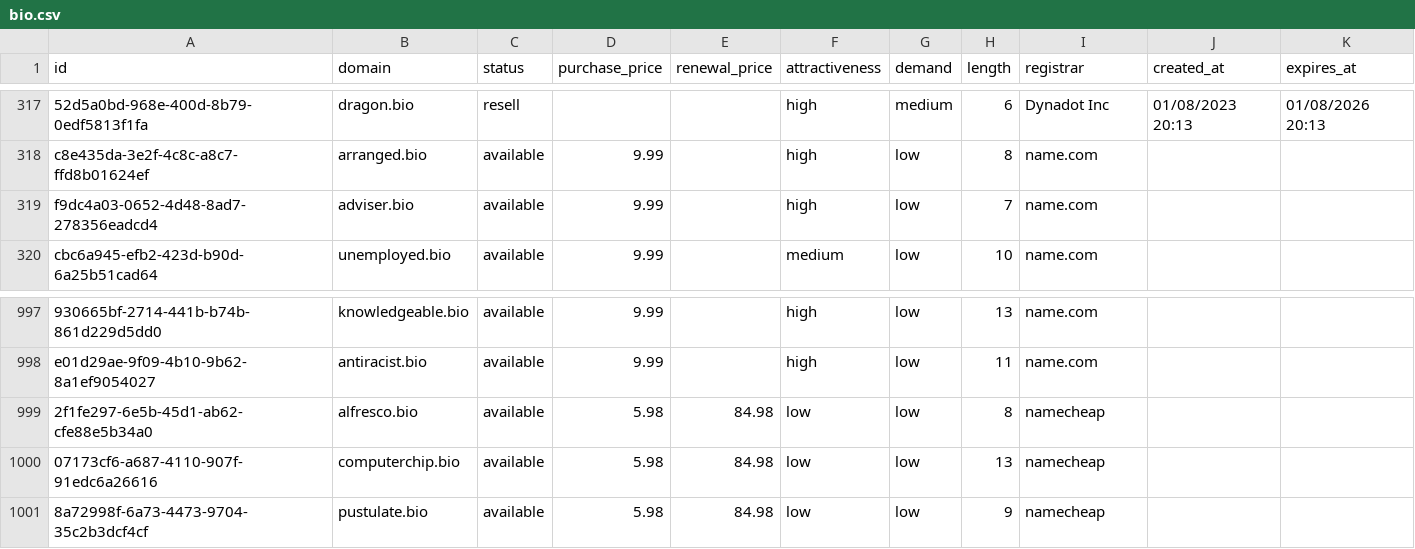
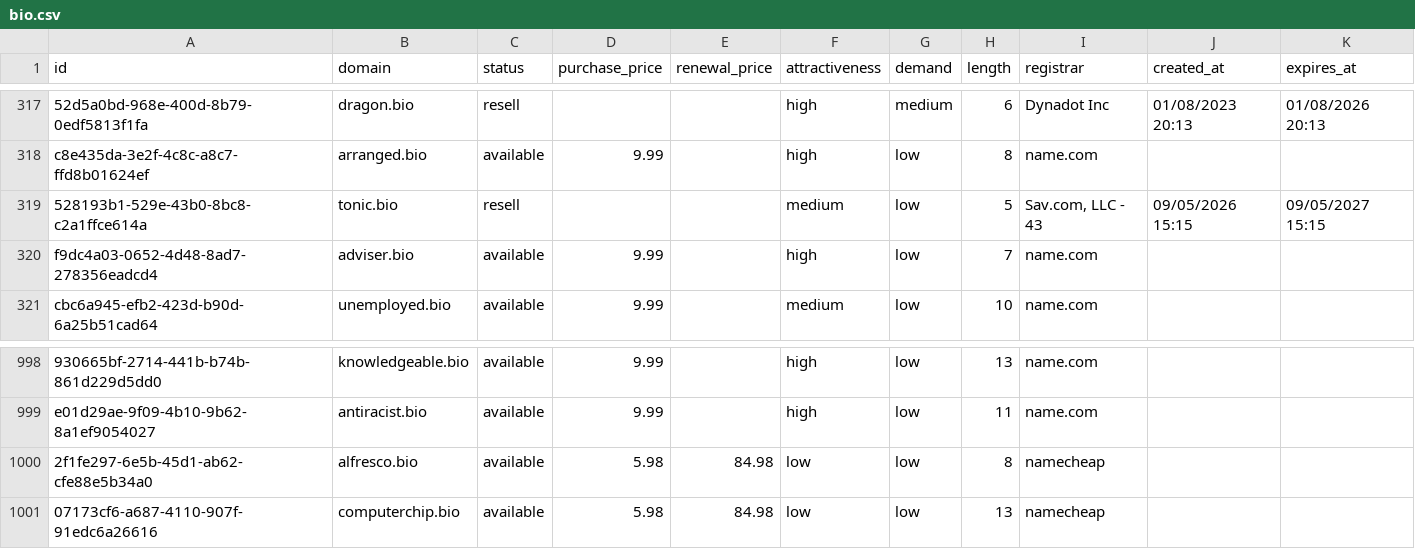
Before and after one commit to UniqueDomains/bio-oneword-domains, a CSV file: bio.csv, drawn as a sheet; only a part is shown, gaps mark what is left out; removed rows and columns are numbered as before the commit, all else as after; the diff names each change by its address in the sheet, - before the commit and + after, or states it on an @@ line.

Commit message:
Domains update

```diff
--- a/bio.csv
+++ b/bio.csv
+row 319: 528193b1-529e-43b0-8bc8-c2a1ffce614a | tonic.bio | resell |  |  | medium | low | 5 | Sav.com, LLC - 43 | 09/05/2026 15:15 | 09/05/2027 15:15
-row 1001: 8a72998f-6a73-4473-9704-35c2b3dcf4cf | pustulate.bio | available | 5.98 | 84.98 | low | low | 9 | namecheap
```
Also changed, not shown: 4 other files.
